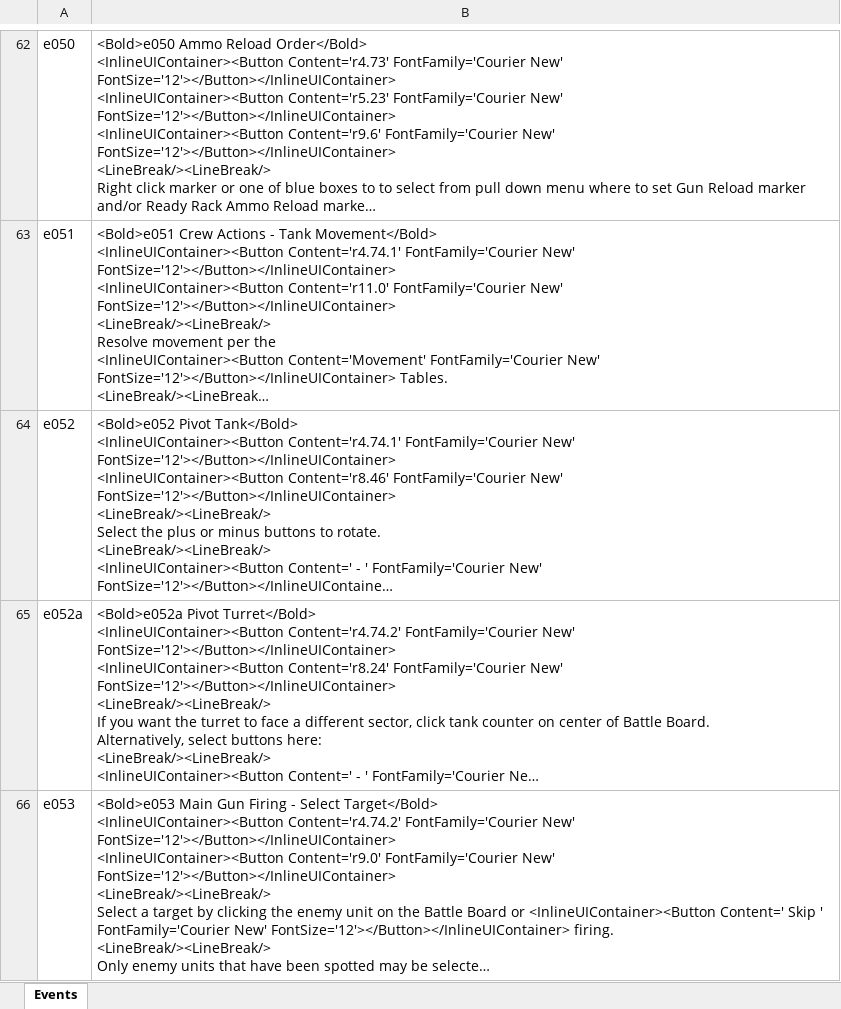
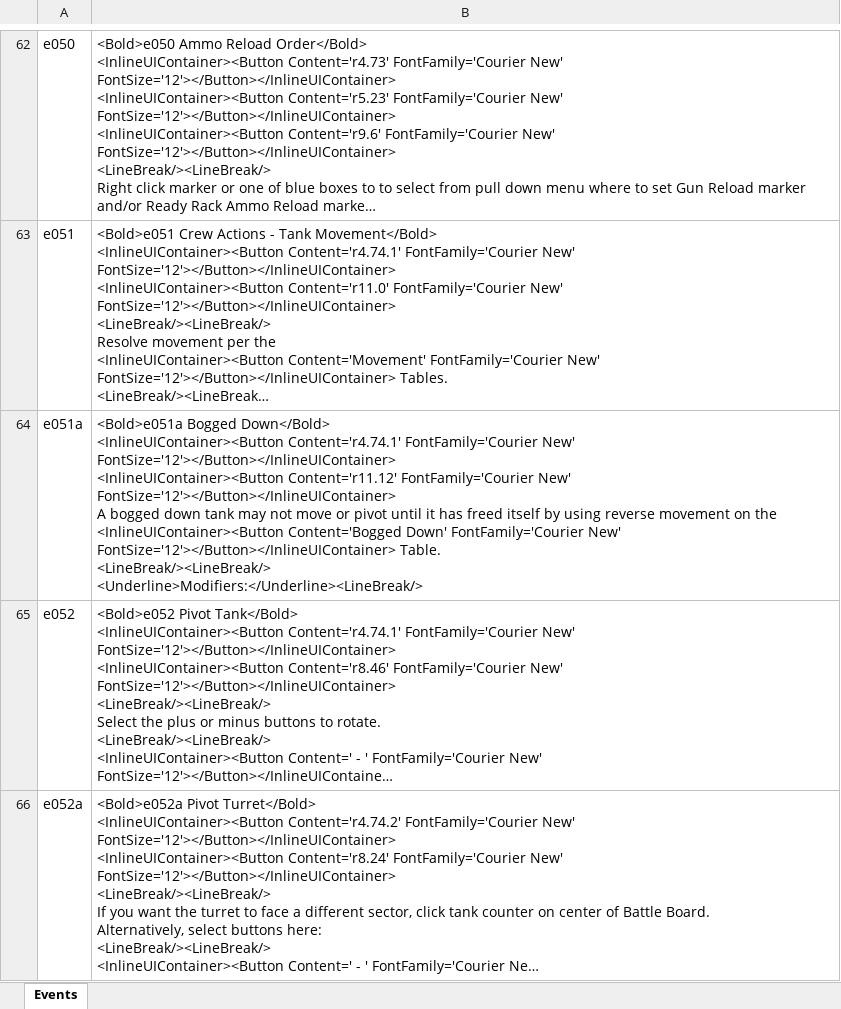
Before and after one commit to happysulla/PattonsBest, an Excel workbook: DesignDocs/Events.xlsx, sheet Events, drawn as a sheet; only a part is shown, gaps mark what is left out; the shorter side is filled out with more unchanged rows; long unchanged cells end in …; values as stored, in another font and other column widths than the file's, no borders; ↵ is a line break in a cell; the diff names each change by its address in the sheet, - before the commit and + after, or states it on an @@ line.

Commit message:
implemented the bogged down status

```diff
--- a/DesignDocs/Events.xlsx (sheet Events)
+++ b/DesignDocs/Events.xlsx (sheet Events)
+row 64: e051a | <Bold>e051a Bogged Down</Bold> ↵ <InlineUIContainer><Button Content='r4.74.1' FontFamily='Courier New' FontSize='12'></Button></InlineUIContainer> ↵ <InlineUIContainer><Button Content='r11.12' FontFamily='Courier New' FontSize='12'></Button></InlineUIContainer> ↵ A bogged down tank may not move or pivot until it has freed itself by using reverse movement on the ↵ <InlineUIContainer><Button Content='Bogged Down' FontFamily='Courier New' FontSize='12'></Button></InlineUIContainer> Table. ↵ <LineBreak/><LineBreak/> ↵ <Underline>Modifiers:</Underline><LineBreak/>
```
Also changed, not shown: 11 other files.
